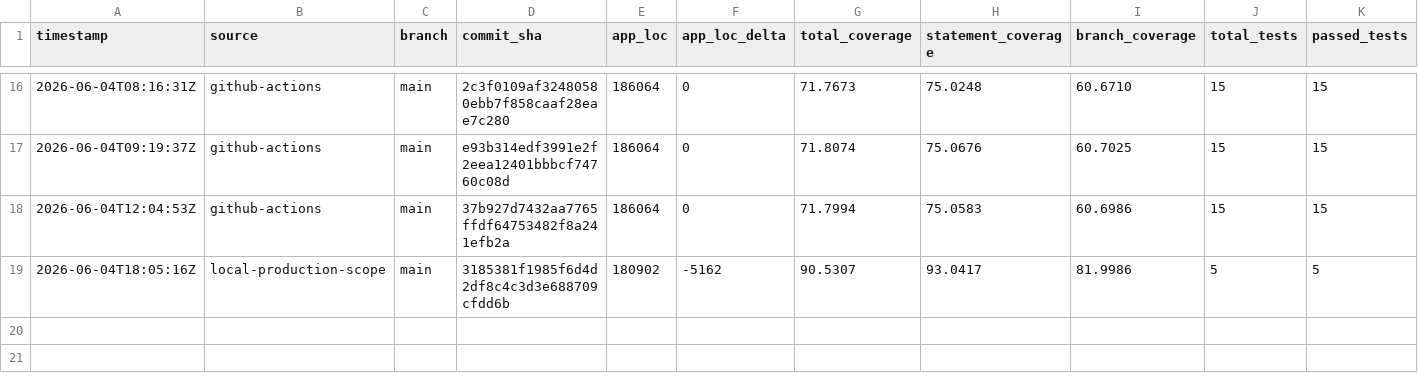
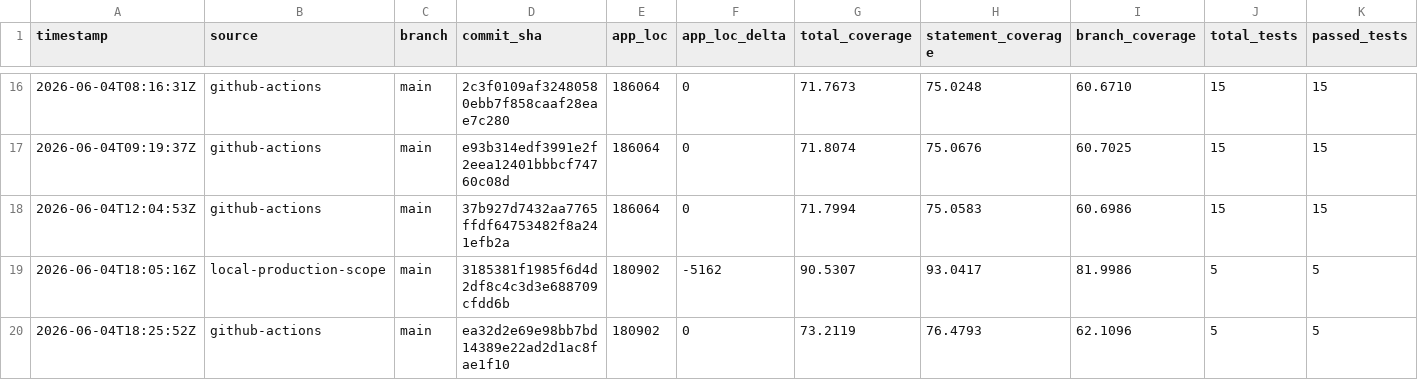
Before and after one commit to cosmowyn/ISRC-Catalog-Manager, a CSV file: docs/validation/qa_pq_history.csv, drawn as a sheet; only a part is shown, gaps mark what is left out; rows hold the shown columns only; the diff names each change by its address in the sheet, - before the commit and + after, or states it on an @@ line.

```diff
--- a/docs/validation/qa_pq_history.csv
+++ b/docs/validation/qa_pq_history.csv
+row 20: 2026-06-04T18:25:52Z | github-actions | main | ea32d2e69e98bb7bd14389e22ad2d1ac8fae1f10 | 180902 | 0 | 73.2119 | 76.4793 | 62.1096 | 5 | 5
```
Also changed, not shown: 1 other file.
